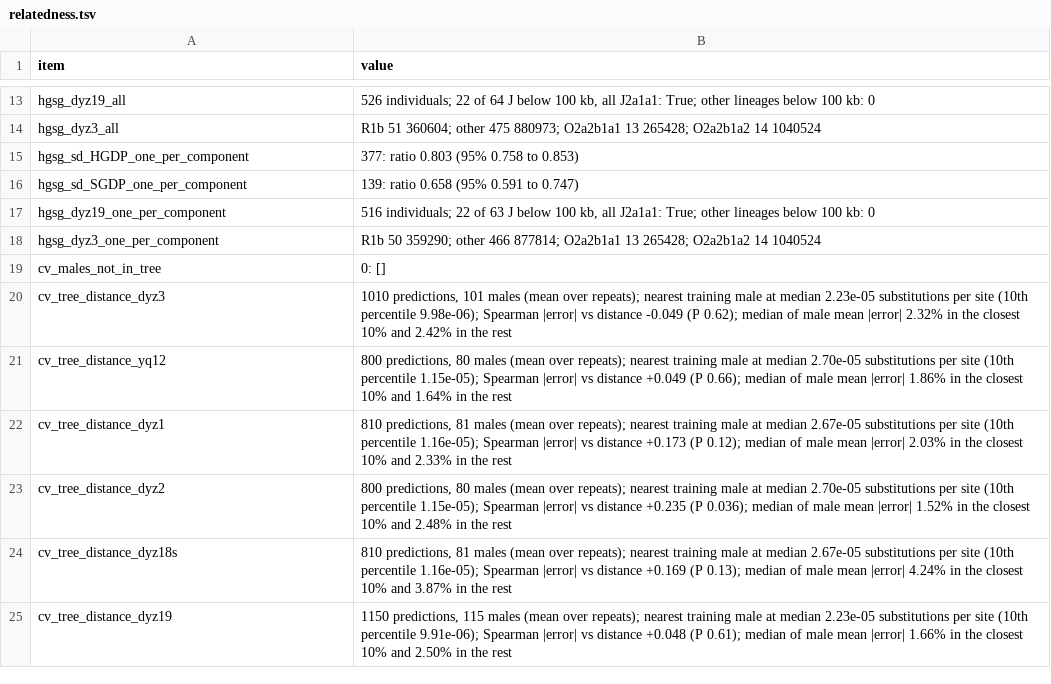
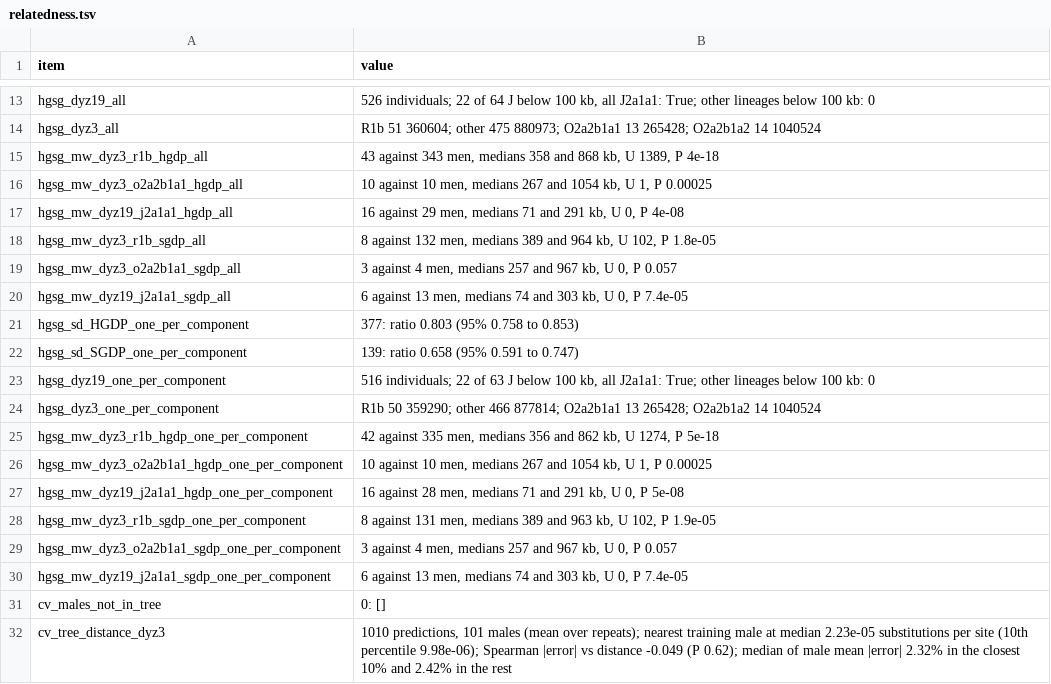
Before and after one commit to AndreaGuarracino/yruler-paper, a TSV file: results/checks/relatedness.tsv, drawn as a sheet; only a part is shown, gaps mark what is left out; the shorter side is filled out with more unchanged rows.

```diff
--- a/results/checks/relatedness.tsv
+++ b/results/checks/relatedness.tsv
@@ -14,2 +14,8 @@ hgsg_dyz19_all	526 individuals; 22 of 64 J below 100 kb, all J2a1a1: True; other
 hgsg_dyz3_all	R1b 51 360604; other 475 880973; O2a2b1a1 13 265428; O2a2b1a2 14 1040524
+hgsg_mw_dyz3_r1b_hgdp_all	43 against 343 men, medians 358 and 868 kb, U 1389, P 4e-18
+hgsg_mw_dyz3_o2a2b1a1_hgdp_all	10 against 10 men, medians 267 and 1054 kb, U 1, P 0.00025
+hgsg_mw_dyz19_j2a1a1_hgdp_all	16 against 29 men, medians 71 and 291 kb, U 0, P 4e-08
+hgsg_mw_dyz3_r1b_sgdp_all	8 against 132 men, medians 389 and 964 kb, U 102, P 1.8e-05
+hgsg_mw_dyz3_o2a2b1a1_sgdp_all	3 against 4 men, medians 257 and 967 kb, U 0, P 0.057
+hgsg_mw_dyz19_j2a1a1_sgdp_all	6 against 13 men, medians 74 and 303 kb, U 0, P 7.4e-05
 hgsg_sd_HGDP_one_per_component	377: ratio 0.803 (95% 0.758 to 0.853)
@@ -18,2 +24,8 @@ hgsg_dyz19_one_per_component	516 individuals; 22 of 63 J below 100 kb, all J2a1a
 hgsg_dyz3_one_per_component	R1b 50 359290; other 466 877814; O2a2b1a1 13 265428; O2a2b1a2 14 1040524
+hgsg_mw_dyz3_r1b_hgdp_one_per_component	42 against 335 men, medians 356 and 862 kb, U 1274, P 5e-18
+hgsg_mw_dyz3_o2a2b1a1_hgdp_one_per_component	10 against 10 men, medians 267 and 1054 kb, U 1, P 0.00025
+hgsg_mw_dyz19_j2a1a1_hgdp_one_per_component	16 against 28 men, medians 71 and 291 kb, U 0, P 5e-08
+hgsg_mw_dyz3_r1b_sgdp_one_per_component	8 against 131 men, medians 389 and 963 kb, U 102, P 1.9e-05
+hgsg_mw_dyz3_o2a2b1a1_sgdp_one_per_component	3 against 4 men, medians 257 and 967 kb, U 0, P 0.057
+hgsg_mw_dyz19_j2a1a1_sgdp_one_per_component	6 against 13 men, medians 74 and 303 kb, U 0, P 7.4e-05
 cv_males_not_in_tree	0: []
```
Also changed, not shown: results/model/biology_tests.tsv, results/model/pgls_composition.tsv, 17 other files.
